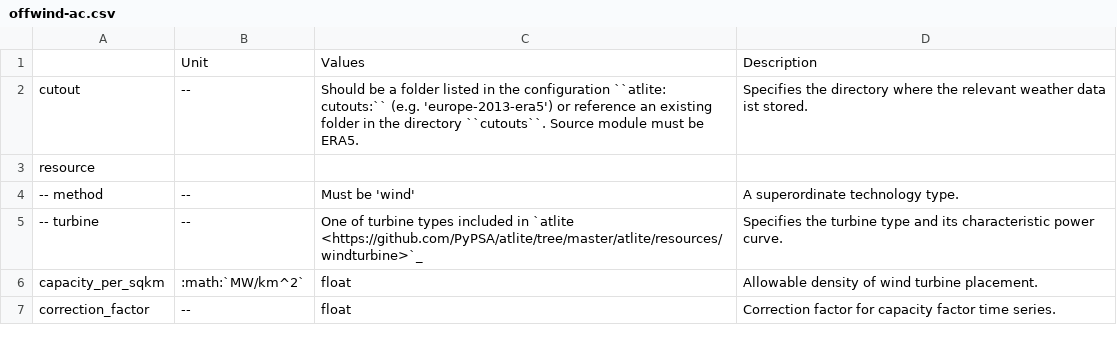
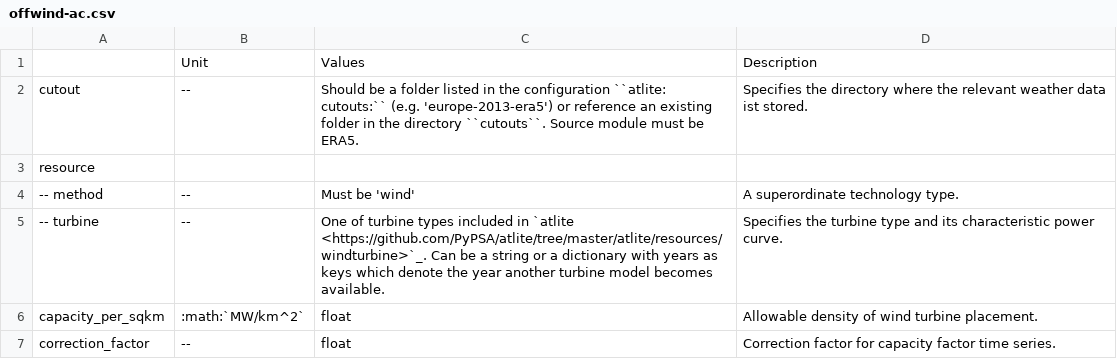
Before and after one commit to Luca2299/pypsa-eur, a CSV file: doc/configtables/offwind-ac.csv, drawn as a sheet; only a part is shown.

Commit message:
streamline code for year-dependent technologies (turbines/panels)

```diff
--- a/doc/configtables/offwind-ac.csv
+++ b/doc/configtables/offwind-ac.csv
@@ -4,3 +4,3 @@ resource,,,
 -- method,--,"Must be 'wind'","A superordinate technology type."
--- turbine,--,"One of turbine types included in `atlite <https://github.com/PyPSA/atlite/tree/master/atlite/resources/windturbine>`_","Specifies the turbine type and its characteristic power curve."
+-- turbine,--,"One of turbine types included in `atlite <https://github.com/PyPSA/atlite/tree/master/atlite/resources/windturbine>`_.  Can be a string or a dictionary with years as keys which denote the year another turbine model becomes available.","Specifies the turbine type and its characteristic power curve."
 capacity_per_sqkm,:math:`MW/km^2`,float,"Allowable density of wind turbine placement."
```
Also changed, not shown: doc/configtables/offwind-dc.csv, doc/configtables/onwind.csv, 9 other files.
